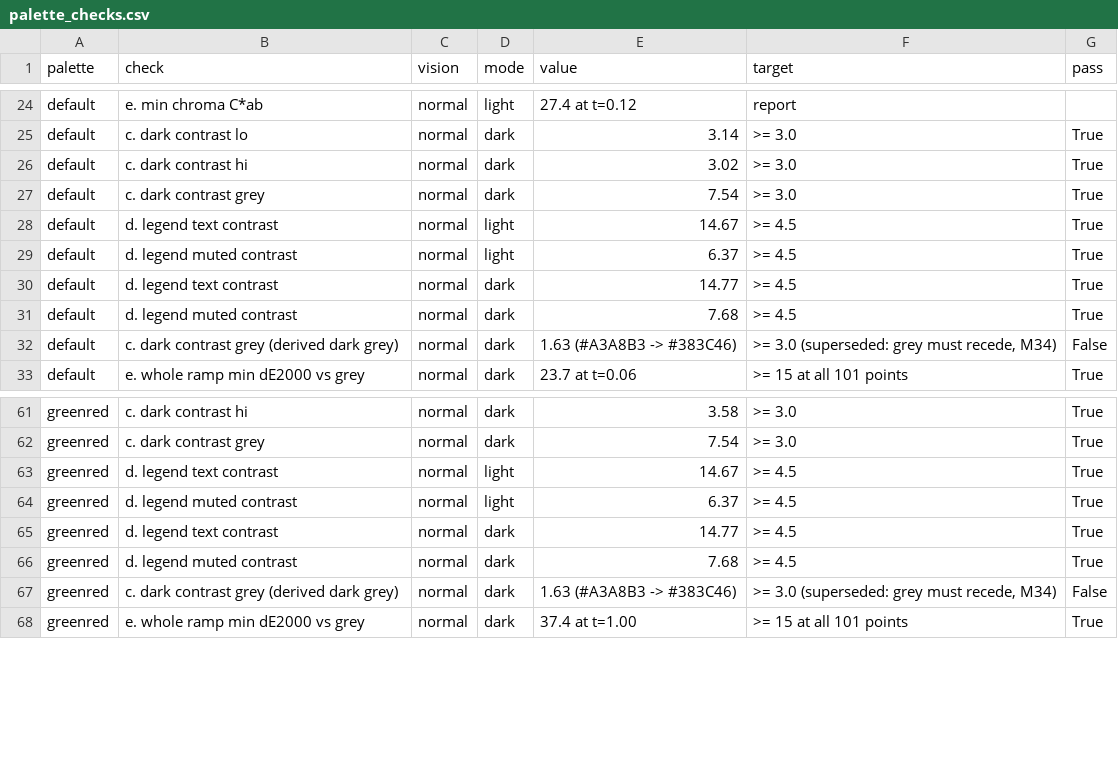
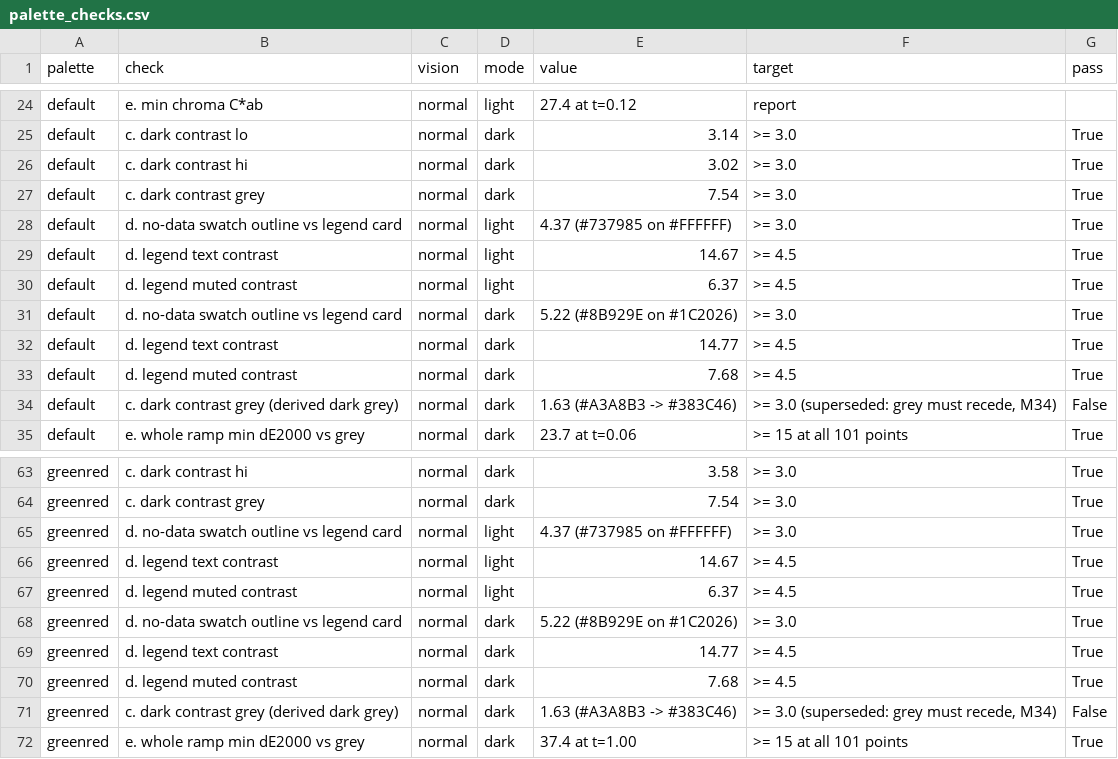
Before and after one commit to l0stpanda/doom-score, a CSV file: ADAM-DATA/reports/map_derived/palette_checks.csv, drawn as a sheet; only a part is shown, gaps mark what is left out.

```diff
--- a/ADAM-DATA/reports/map_derived/palette_checks.csv
+++ b/ADAM-DATA/reports/map_derived/palette_checks.csv
@@ -27,4 +27,6 @@ default,c. dark contrast hi,normal,dark,3.02,>= 3.0,True
 default,c. dark contrast grey,normal,dark,7.54,>= 3.0,True
+default,d. no-data swatch outline vs legend card,normal,light,4.37 (#737985 on #FFFFFF),>= 3.0,True
 default,d. legend text contrast,normal,light,14.67,>= 4.5,True
 default,d. legend muted contrast,normal,light,6.37,>= 4.5,True
+default,d. no-data swatch outline vs legend card,normal,dark,5.22 (#8B929E on #1C2026),>= 3.0,True
 default,d. legend text contrast,normal,dark,14.77,>= 4.5,True
@@ -62,4 +64,6 @@ greenred,c. dark contrast hi,normal,dark,3.58,>= 3.0,True
 greenred,c. dark contrast grey,normal,dark,7.54,>= 3.0,True
+greenred,d. no-data swatch outline vs legend card,normal,light,4.37 (#737985 on #FFFFFF),>= 3.0,True
 greenred,d. legend text contrast,normal,light,14.67,>= 4.5,True
 greenred,d. legend muted contrast,normal,light,6.37,>= 4.5,True
+greenred,d. no-data swatch outline vs legend card,normal,dark,5.22 (#8B929E on #1C2026),>= 3.0,True
 greenred,d. legend text contrast,normal,dark,14.77,>= 4.5,True
```
Also changed, not shown: 30 other files.
